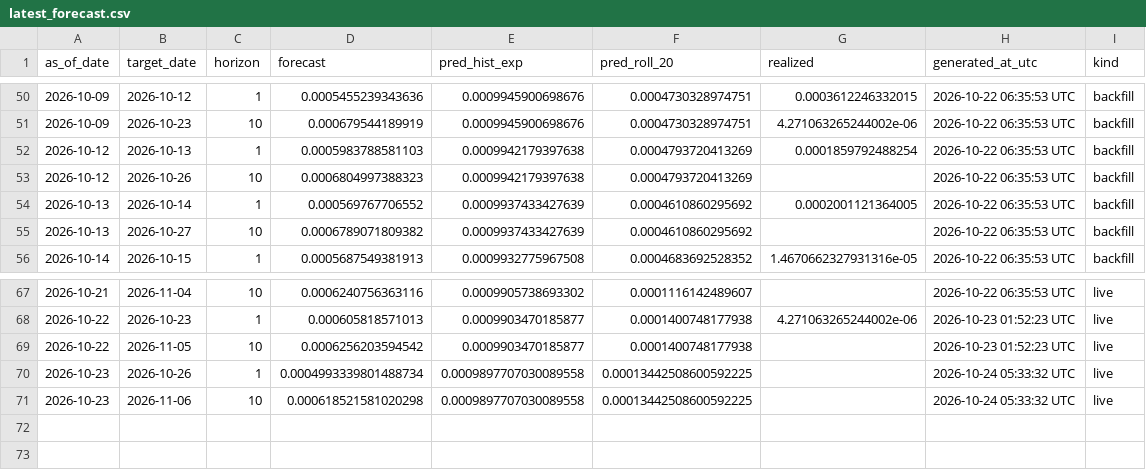
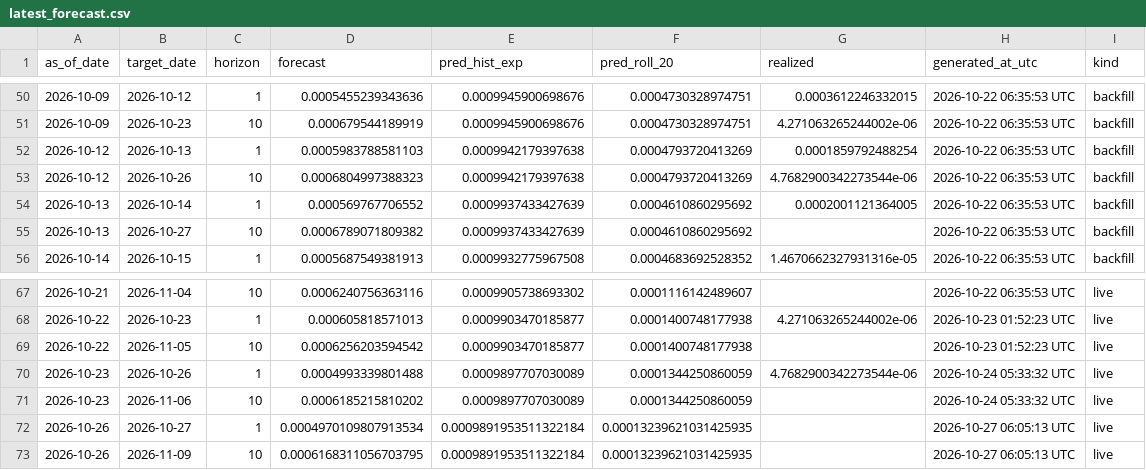
Before and after one commit to ferastoro/ai-crypto-spillover-dashboard, a CSV file: data/live/latest_forecast.csv, drawn as a sheet; only a part is shown, gaps mark what is left out.

```diff
--- a/data/live/latest_forecast.csv
+++ b/data/live/latest_forecast.csv
@@ -52,3 +52,3 @@ as_of_date,target_date,horizon,forecast,pred_hist_exp,pred_roll_20,realized,gene
 2026-10-12,2026-10-13,1,0.0005983788581103,0.0009942179397638,0.0004793720413269,0.0001859792488254,2026-10-22 06:35:53 UTC,backfill
-2026-10-12,2026-10-26,10,0.0006804997388323,0.0009942179397638,0.0004793720413269,,2026-10-22 06:35:53 UTC,backfill
+2026-10-12,2026-10-26,10,0.0006804997388323,0.0009942179397638,0.0004793720413269,4.7682900342273544e-06,2026-10-22 06:35:53 UTC,backfill
 2026-10-13,2026-10-14,1,0.000569767706552,0.0009937433427639,0.0004610860295692,0.0002001121364005,2026-10-22 06:35:53 UTC,backfill
@@ -69,3 +69,5 @@ as_of_date,target_date,horizon,forecast,pred_hist_exp,pred_roll_20,realized,gene
 2026-10-22,2026-11-05,10,0.0006256203594542,0.0009903470185877,0.0001400748177938,,2026-10-23 01:52:23 UTC,live
-2026-10-23,2026-10-26,1,0.0004993339801488734,0.0009897707030089558,0.00013442508600592225,,2026-10-24 05:33:32 UTC,live
-2026-10-23,2026-11-06,10,0.000618521581020298,0.0009897707030089558,0.00013442508600592225,,2026-10-24 05:33:32 UTC,live
+2026-10-23,2026-10-26,1,0.0004993339801488,0.0009897707030089,0.0001344250860059,4.7682900342273544e-06,2026-10-24 05:33:32 UTC,live
+2026-10-23,2026-11-06,10,0.0006185215810202,0.0009897707030089,0.0001344250860059,,2026-10-24 05:33:32 UTC,live
+2026-10-26,2026-10-27,1,0.0004970109807913534,0.0009891953511322184,0.00013239621031425935,,2026-10-27 06:05:13 UTC,live
+2026-10-26,2026-11-09,10,0.0006168311056703795,0.0009891953511322184,0.00013239621031425935,,2026-10-27 06:05:13 UTC,live
```
Also changed, not shown: data/live/btcidr_history.csv, 1 other file.
